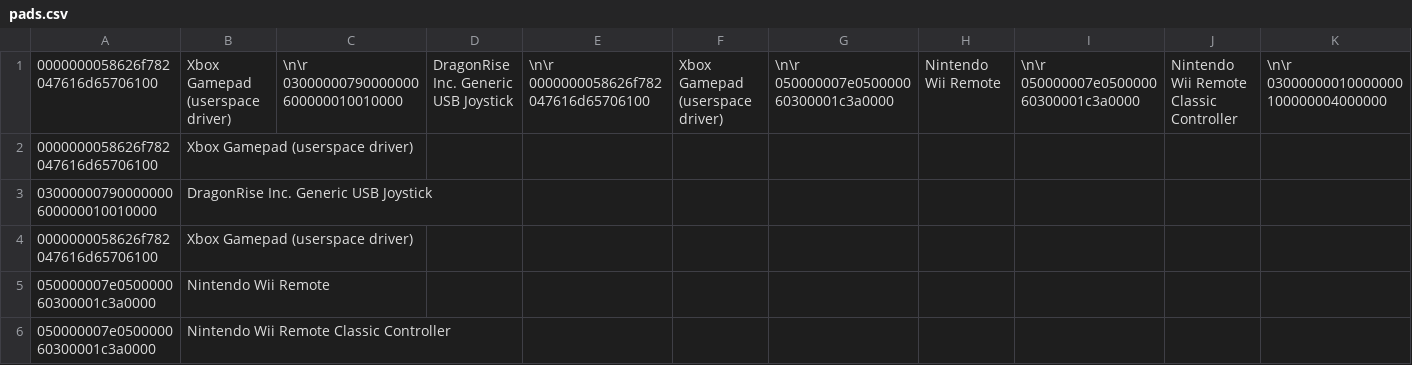
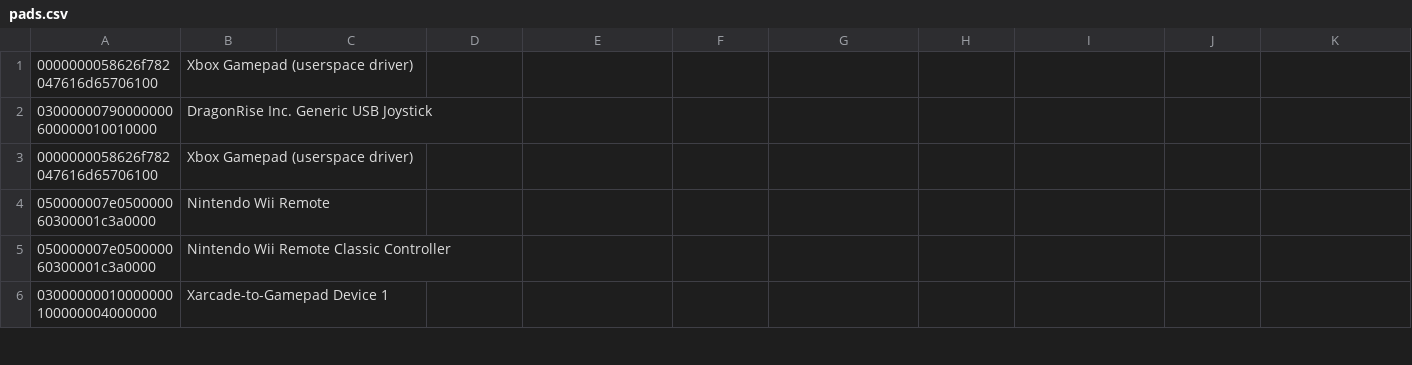
Before and after one commit to crcerror/BATOCERA-Shares, a CSV file: dwiki/pads.csv, drawn as a sheet; only a part is shown; the shorter side is filled out with more unchanged rows; rows hold the shown columns only; the diff names each change by its address in the sheet, - before the commit and + after, or states it on an @@ line.

Commit message:
Update pads.csv

```diff
--- a/dwiki/pads.csv
+++ b/dwiki/pads.csv
-row 1: 0000000058626f782047616d65706100 | Xbox Gamepad (userspace driver) | \n\r 03000000790000000600000010010000 | DragonRise Inc. Generic USB Joystick | \n\r 0000000058626f782047616d65706100 | Xbox Gamepad (userspace driver) | \n\r 050000007e050000060300001c3a0000 | Nintendo Wii Remote | \n\r 050000007e050000060300001c3a0000 | Nintendo Wii Remote Classic Controller | \n\r 03000000010000000100000004000000
```
